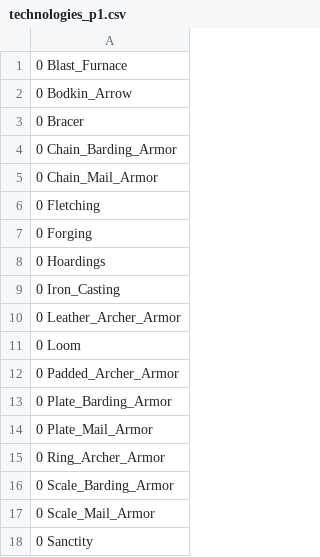
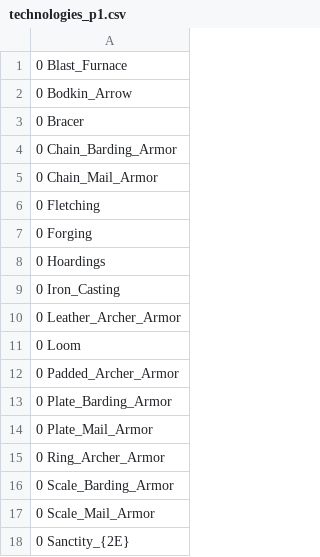
Before and after one commit to ProjectsKoryHasWorkedOn/2023-2024_AoE_II_Board_Game_Combat_Results_Calculator_Reworked, a CSV file: AoE2_Calculator-master/import/technologies_p1.csv, drawn as a sheet.

```diff
--- a/AoE2_Calculator-master/import/technologies_p1.csv
+++ b/AoE2_Calculator-master/import/technologies_p1.csv
@@ -17,2 +17,2 @@
 0 Scale_Mail_Armor
-0 Sanctity
+0 Sanctity_{2E}
```
Also changed, not shown: AoE2_Calculator-master/import/events_p1.csv, AoE2_Calculator-master/import/events_p2.csv, 7 other files.
